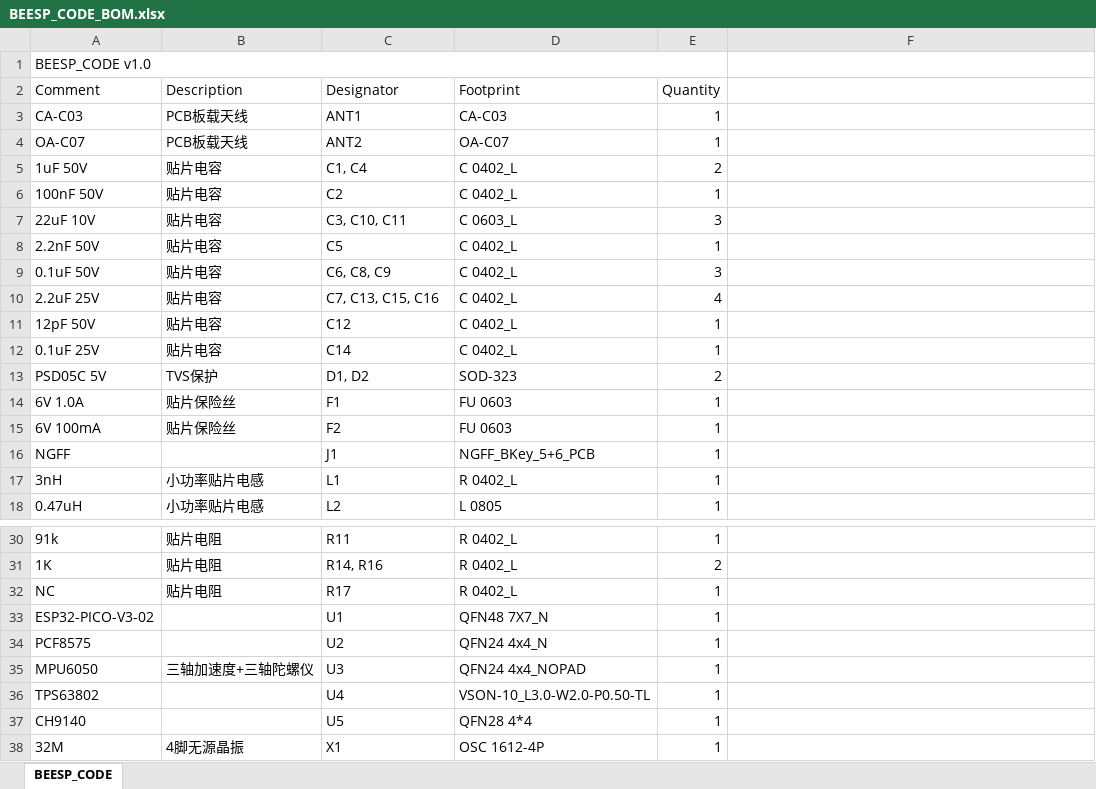
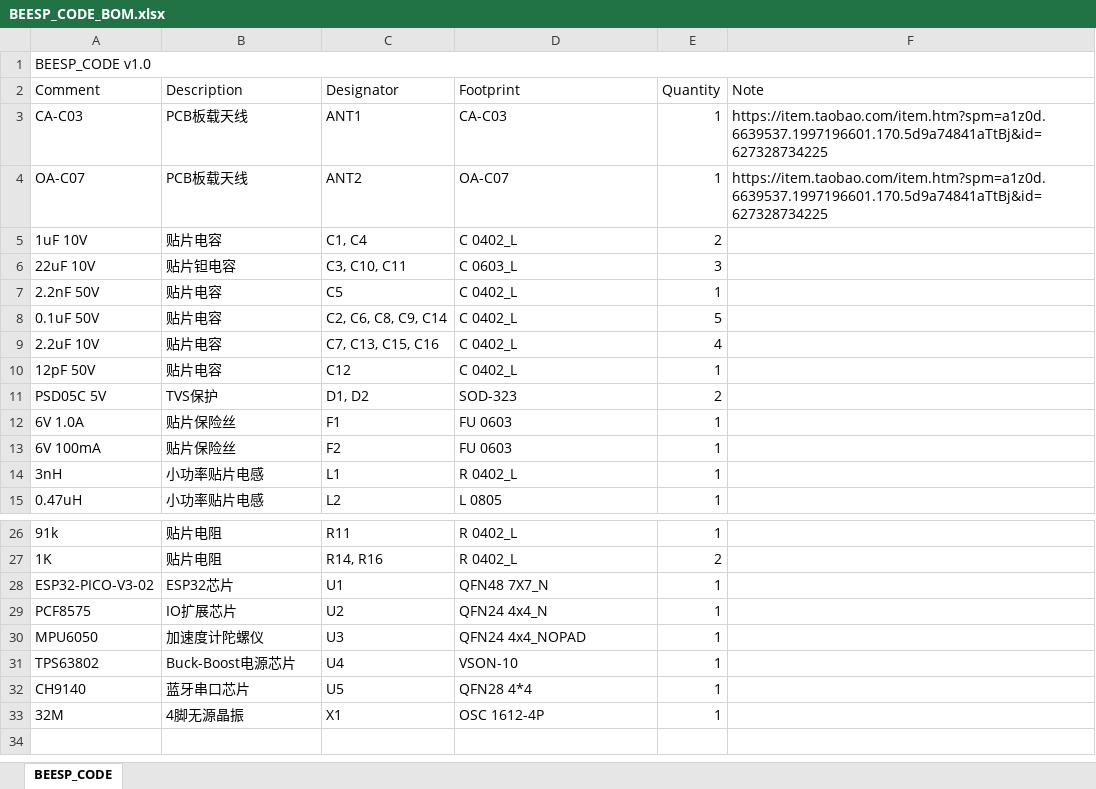
Before and after one commit to netube99/BEESP, an Excel workbook: hardware/BEESP_CODE/BEESP_CODE_BOM.xlsx, sheet BEESP_CODE, drawn as a sheet; only a part is shown, gaps mark what is left out; values as stored, in another font and other column widths than the file's, no cell formats; removed rows and columns are numbered as before the commit, all else as after; the diff covers the shown part only; the diff names each change by its address in the sheet, - before the commit and + after, or states it on an @@ line.

```diff
--- a/hardware/BEESP_CODE/BEESP_CODE_BOM.xlsx (sheet BEESP_CODE)
+++ b/hardware/BEESP_CODE/BEESP_CODE_BOM.xlsx (sheet BEESP_CODE)
-A1:E1 merged
+A1:F1 merged
-F2: (empty)
+F2: Note
-F3:F4 (Note): (empty)
+F3:F4 (Note): https://item.taobao.com/item.htm?spm=a1z0d.6639537.1997196601.170.5d9a74841aTtBj&id=627328734225
-A5 (Comment): 1uF 50V
+A5 (Comment): 1uF 10V
-row 6: 100nF 50V | 贴片电容 | C2 | C 0402_L | 1
-B6 (Description): 贴片电容
+B6 (Description): 贴片钽电容
-C8 (Designator): C6, C8, C9
+C8 (Designator): C2, C6, C8, C9, C14
-E8 (Quantity): 3
+E8 (Quantity): 5
-A9 (Comment): 2.2uF 25V
+A9 (Comment): 2.2uF 10V
-row 12: 0.1uF 25V | 贴片电容 | C14 | C 0402_L | 1
-row 16: NGFF |  | J1 | NGFF_BKey_5+6_PCB | 1
-row 32: NC | 贴片电阻 | R17 | R 0402_L | 1
-B28 (Description): (empty)
+B28 (Description): ESP32芯片
-B29 (Description): (empty)
+B29 (Description): IO扩展芯片
-B30 (Description): 三轴加速度+三轴陀螺仪
+B30 (Description): 加速度计陀螺仪
-B31 (Description): (empty)
+B31 (Description): Buck-Boost电源芯片
-D31 (Footprint): VSON-10_L3.0-W2.0-P0.50-TL
+D31 (Footprint): VSON-10
-B32 (Description): (empty)
+B32 (Description): 蓝牙串口芯片
```
Also changed, not shown: 1 removed row and 4 edited cells elsewhere in this sheet, cell formats, 13 other files.
